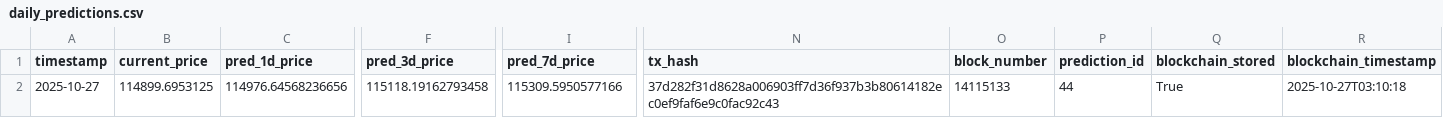
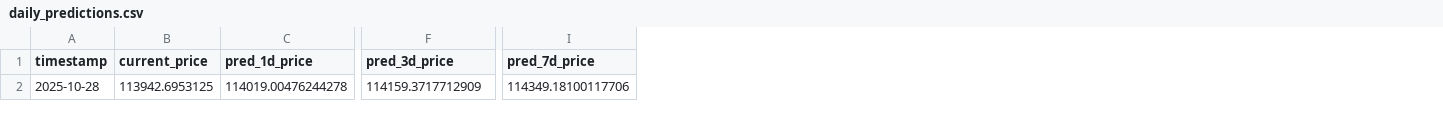
Before and after one commit to ying-jeanne/capstone_msba, a CSV file: data/predictions/daily_predictions.csv, drawn as a sheet; only a part is shown, gaps mark what is left out; the diff covers the shown part only; the diff names each change by its address in the sheet, - before the commit and + after, or states it on an @@ line.

```diff
--- a/data/predictions/daily_predictions.csv
+++ b/data/predictions/daily_predictions.csv
-column N (tx_hash), row 2: 37d282f31d8628a006903ff7d36f937b3b80614182ec0ef9faf6e9c0fac92c43
-column O (block_number), row 2: 14115133
-column P (prediction_id), row 2: 44
-column Q (blockchain_stored), row 2: True
-column R (blockchain_timestamp), row 2: 2025-10-27T03:10:18
-A2 (timestamp): 2025-10-27
+A2 (timestamp): 2025-10-28
-B2 (current_price): 114899.6953125
+B2 (current_price): 113942.6953125
-C2 (pred_1d_price): 114976.64568236656
+C2 (pred_1d_price): 114019.00476244278
-F2 (pred_3d_price): 115118.19162793458
+F2 (pred_3d_price): 114159.3717712909
-I2 (pred_7d_price): 115309.5950577166
+I2 (pred_7d_price): 114349.18100117706
```
Also changed, not shown: 1 edited cell elsewhere in this file, data/predictions/daily_predictions_history.csv.
